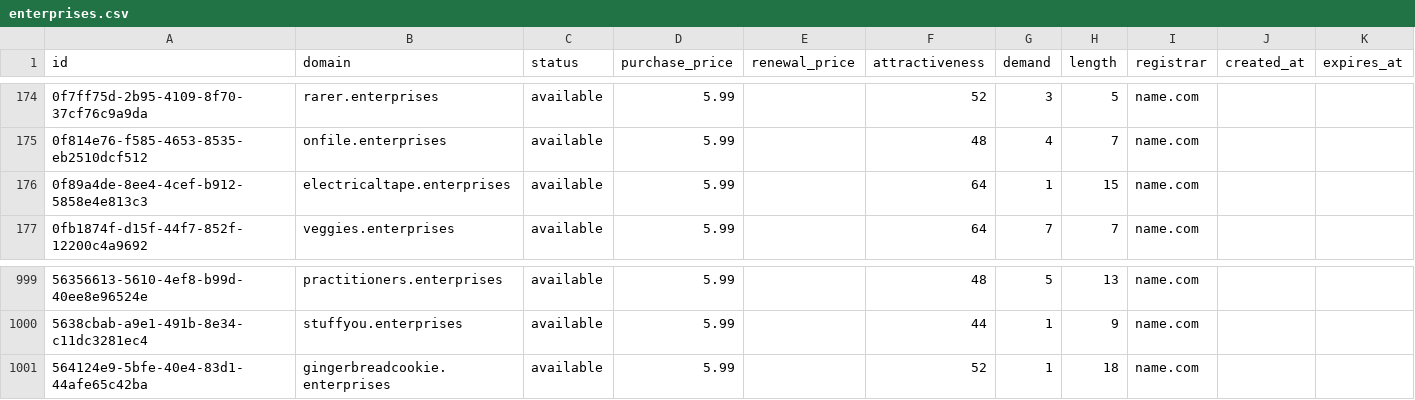
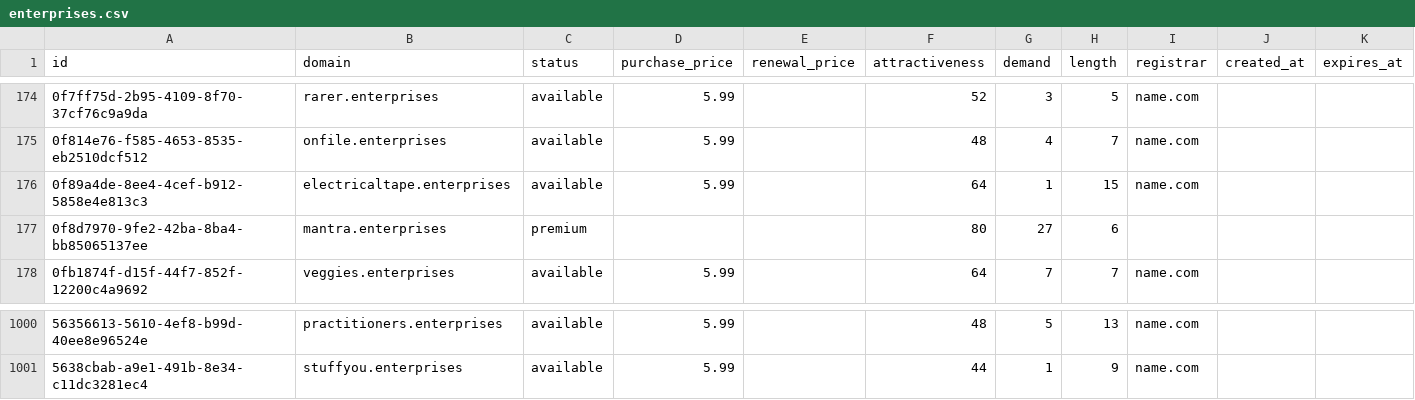
Before and after one commit to UniqueDomains/enterprises-oneword-domains, a CSV file: enterprises.csv, drawn as a sheet; only a part is shown, gaps mark what is left out; removed rows and columns are numbered as before the commit, all else as after; the diff names each change by its address in the sheet, - before the commit and + after, or states it on an @@ line.

Commit message:
Domains update

```diff
--- a/enterprises.csv
+++ b/enterprises.csv
+row 177: 0f8d7970-9fe2-42ba-8ba4-bb85065137ee | mantra.enterprises | premium |  |  | 80 | 27 | 6
-row 1001: 564124e9-5bfe-40e4-83d1-44afe65c42ba | gingerbreadcookie.enterprises | available | 5.99 |  | 52 | 1 | 18 | name.com
```
Also changed, not shown: 4 other files.
